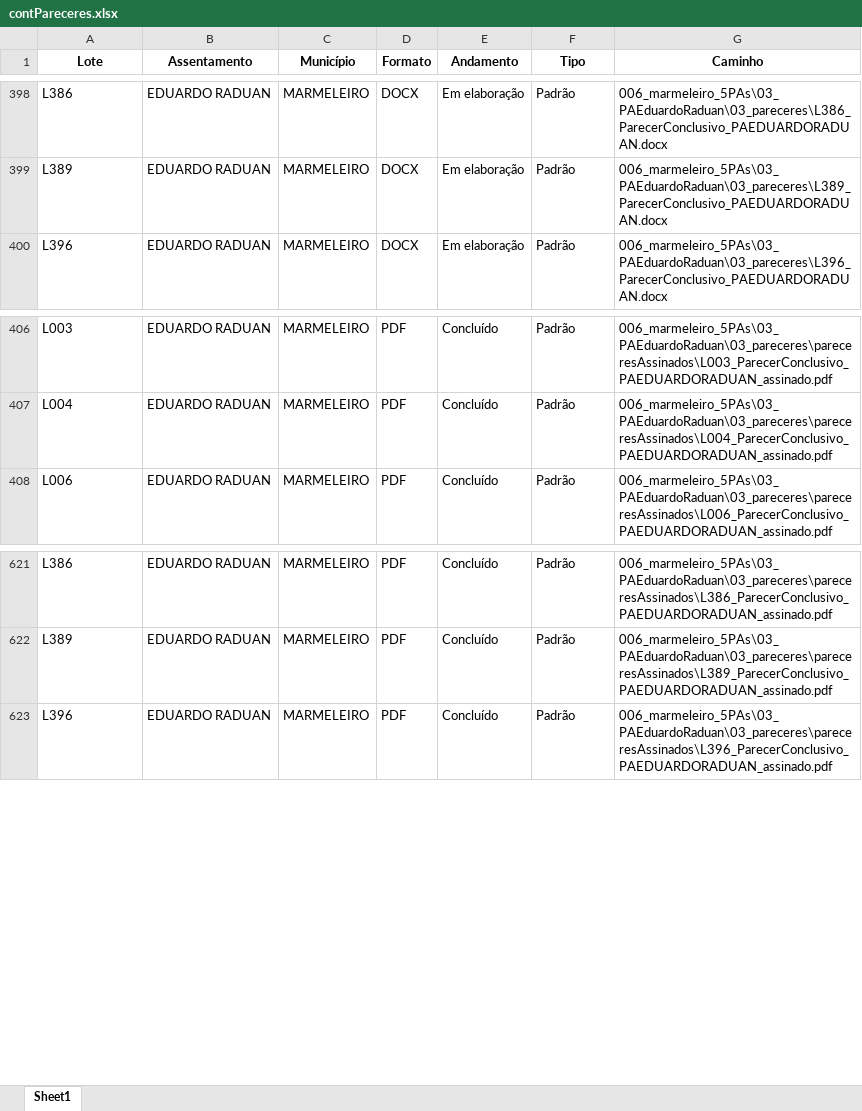
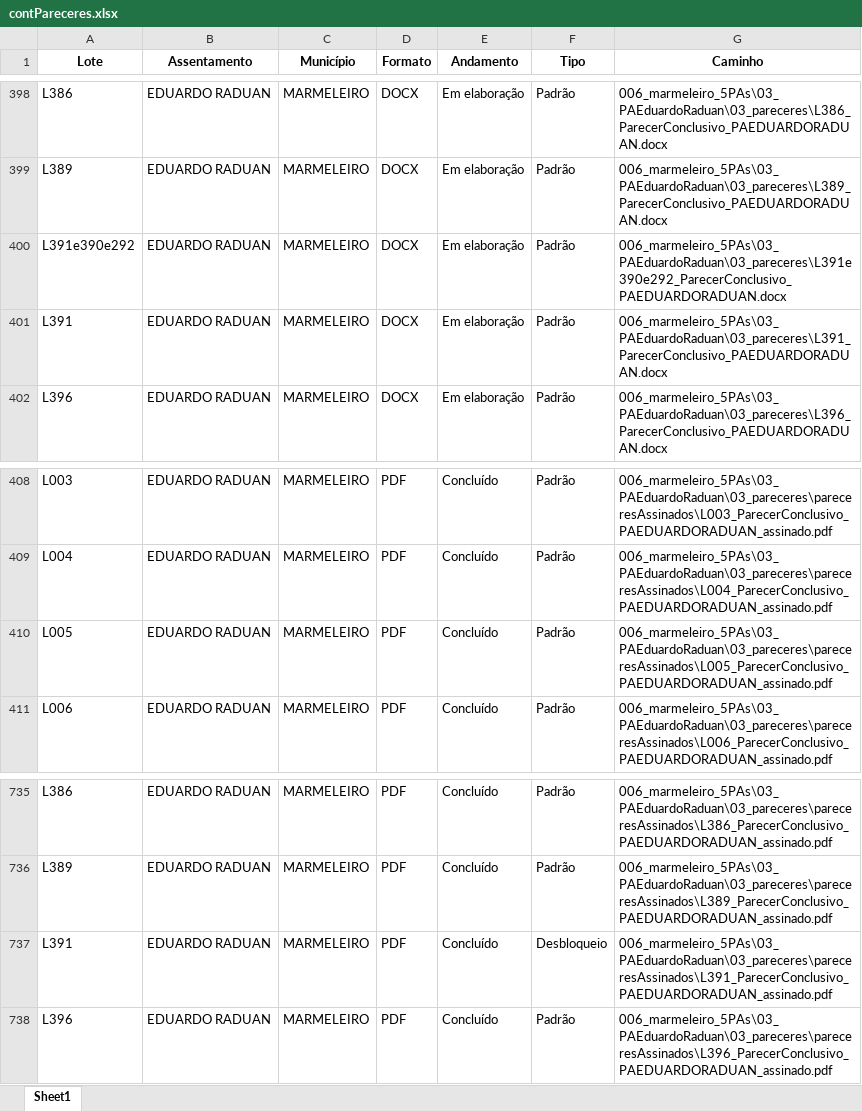
Before and after one commit to geotilageamb/dashboardgeral_so, an Excel workbook: contPareceres.xlsx, sheet Sheet1, drawn as a sheet; only a part is shown, gaps mark what is left out; values as stored, in another font and other column widths than the file's, no borders; the diff covers the shown part only; the diff names each change by its address in the sheet, - before the commit and + after, or states it on an @@ line.

Commit message:
Atualização do arquivo de pareceres

```diff
--- a/contPareceres.xlsx (sheet Sheet1)
+++ b/contPareceres.xlsx (sheet Sheet1)
+row 400: L391e390e292 | EDUARDO RADUAN | MARMELEIRO | DOCX | Em elaboração | Padrão | 006_marmeleiro_5PAs\03_PAEduardoRaduan\03_pareceres\L391e390e292_ParecerConclusivo_PAEDUARDORADUAN.docx
+row 401: L391 | EDUARDO RADUAN | MARMELEIRO | DOCX | Em elaboração | Padrão | 006_marmeleiro_5PAs\03_PAEduardoRaduan\03_pareceres\L391_ParecerConclusivo_PAEDUARDORADUAN.docx
+row 410: L005 | EDUARDO RADUAN | MARMELEIRO | PDF | Concluído | Padrão | 006_marmeleiro_5PAs\03_PAEduardoRaduan\03_pareceres\pareceresAssinados\L005_ParecerConclusivo_PAEDUARDORADUAN_assinado.pdf
+row 737: L391 | EDUARDO RADUAN | MARMELEIRO | PDF | Concluído | Desbloqueio | 006_marmeleiro_5PAs\03_PAEduardoRaduan\03_pareceres\pareceresAssinados\L391_ParecerConclusivo_PAEDUARDORADUAN_assinado.pdf
```
Also changed, not shown: 111 added rows elsewhere in this sheet.
